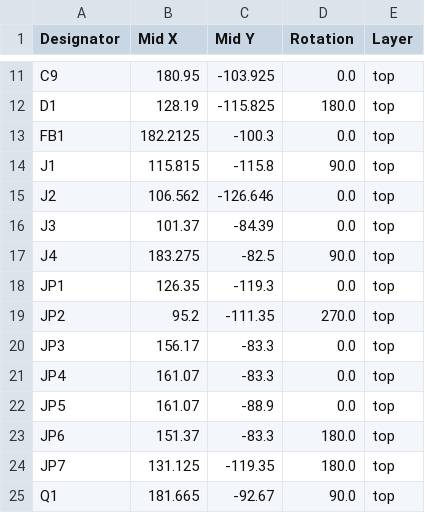
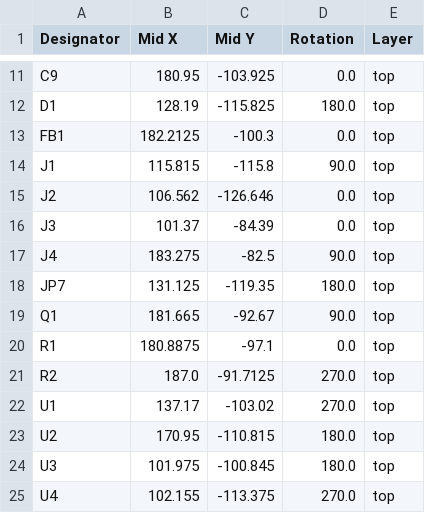
Before and after one commit to acwright/6502-COB, a CSV file: Production/Video Card/Rev 1.1/positions.csv, drawn as a sheet; only a part is shown, gaps mark what is left out; the shorter side is filled out with more unchanged rows; the diff names each change by its address in the sheet, - before the commit and + after, or states it on an @@ line.

```diff
--- a/Production/Video Card/Rev 1.1/positions.csv
+++ b/Production/Video Card/Rev 1.1/positions.csv
-row 18: JP1 | 126.35 | -119.3 | 0.0 | top
-row 19: JP2 | 95.2 | -111.35 | 270.0 | top
-row 20: JP3 | 156.17 | -83.3 | 0.0 | top
-row 21: JP4 | 161.07 | -83.3 | 0.0 | top
-row 22: JP5 | 161.07 | -88.9 | 0.0 | top
-row 23: JP6 | 151.37 | -83.3 | 180.0 | top
```
Also changed, not shown: 17 other files.
